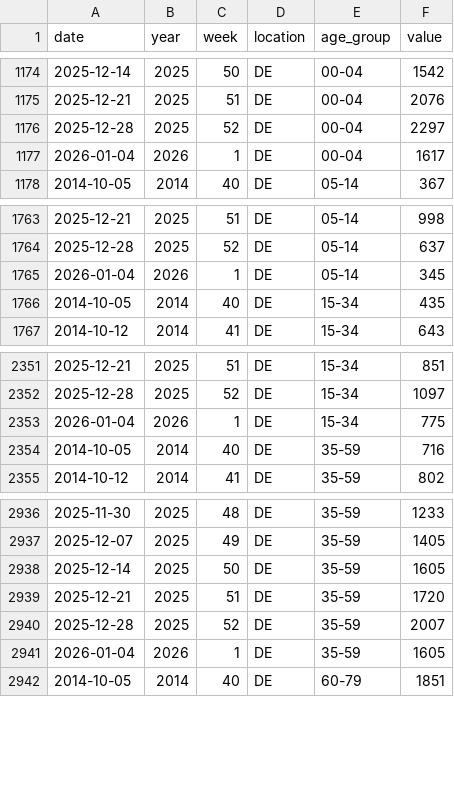
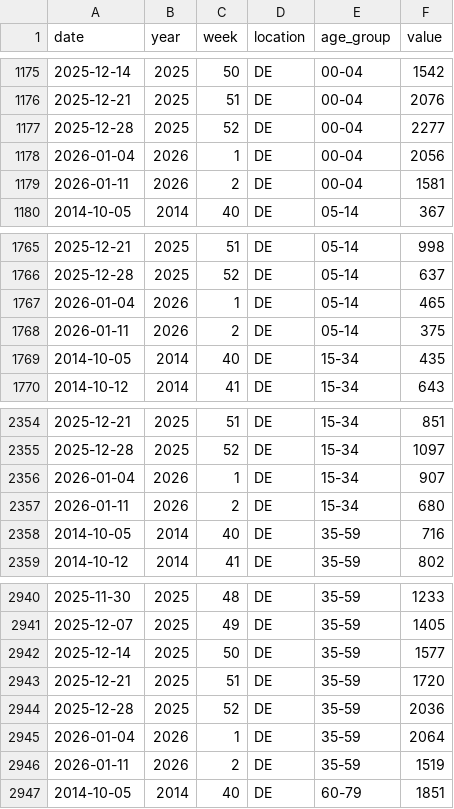
Before and after one commit to dwolffram/RESPINOW-realtime, a CSV file: data/latest_data-icosari-sari.csv, drawn as a sheet; only a part is shown, gaps mark what is left out; the diff covers the shown part only.

```diff
--- a/data/latest_data-icosari-sari.csv
+++ b/data/latest_data-icosari-sari.csv
@@ -1175,4 +1176,5 @@ date,year,week,location,age_group,value
 2025-12-21,2025,51,DE,00-04,2076
-2025-12-28,2025,52,DE,00-04,2297
-2026-01-04,2026,1,DE,00-04,1617
+2025-12-28,2025,52,DE,00-04,2277
+2026-01-04,2026,1,DE,00-04,2056
+2026-01-11,2026,2,DE,00-04,1581
 2014-10-05,2014,40,DE,05-14,367
@@ -1764,3 +1766,4 @@ date,year,week,location,age_group,value
 2025-12-28,2025,52,DE,05-14,637
-2026-01-04,2026,1,DE,05-14,345
+2026-01-04,2026,1,DE,05-14,465
+2026-01-11,2026,2,DE,05-14,375
 2014-10-05,2014,40,DE,15-34,435
@@ -2352,3 +2355,4 @@ date,year,week,location,age_group,value
 2025-12-28,2025,52,DE,15-34,1097
-2026-01-04,2026,1,DE,15-34,775
+2026-01-04,2026,1,DE,15-34,907
+2026-01-11,2026,2,DE,15-34,680
 2014-10-05,2014,40,DE,35-59,716
@@ -2937,6 +2941,7 @@ date,year,week,location,age_group,value
 2025-12-07,2025,49,DE,35-59,1405
-2025-12-14,2025,50,DE,35-59,1605
+2025-12-14,2025,50,DE,35-59,1577
 2025-12-21,2025,51,DE,35-59,1720
-2025-12-28,2025,52,DE,35-59,2007
-2026-01-04,2026,1,DE,35-59,1605
+2025-12-28,2025,52,DE,35-59,2036
+2026-01-04,2026,1,DE,35-59,2064
+2026-01-11,2026,2,DE,35-59,1519
 2014-10-05,2014,40,DE,60-79,1851
```
Also changed, not shown: 3 added rows and 15 edited cells elsewhere in this file, data/latest_data-agi-are.csv, data/reporting_triangle-agi-are.csv, 5 other files.
